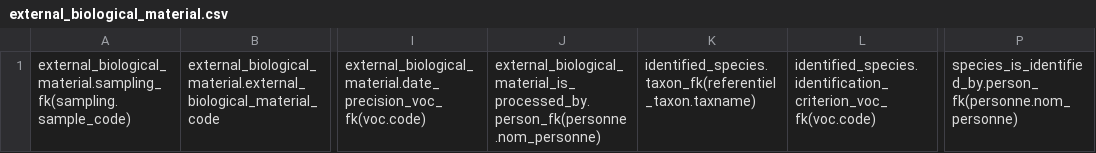
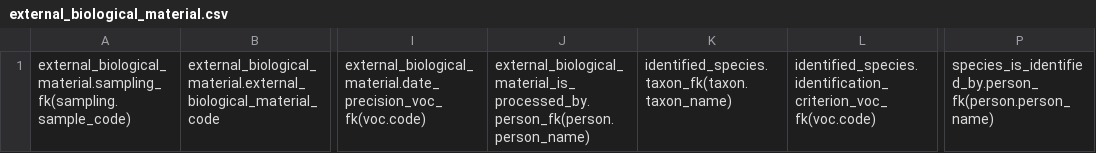
Before and after one commit to GOTIT-DEV/GOTIT2, a CSV file: web/template/external_biological_material.csv, drawn as a sheet; only a part is shown, gaps mark what is left out; the diff names each change by its address in the sheet, - before the commit and + after, or states it on an @@ line.

```diff
--- a/web/template/external_biological_material.csv
+++ b/web/template/external_biological_material.csv
-J1: external_biological_material_is_processed_by.person_fk(personne.nom_personne)
+J1: external_biological_material_is_processed_by.person_fk(person.person_name)
-K1: identified_species.taxon_fk(referentiel_taxon.taxname)
+K1: identified_species.taxon_fk(taxon.taxon_name)
-P1: species_is_identified_by.person_fk(personne.nom_personne)
+P1: species_is_identified_by.person_fk(person.person_name)
```
Also changed, not shown: web/template/external_sequence.csv, web/template/internal_biological_material.csv, 30 other files.
